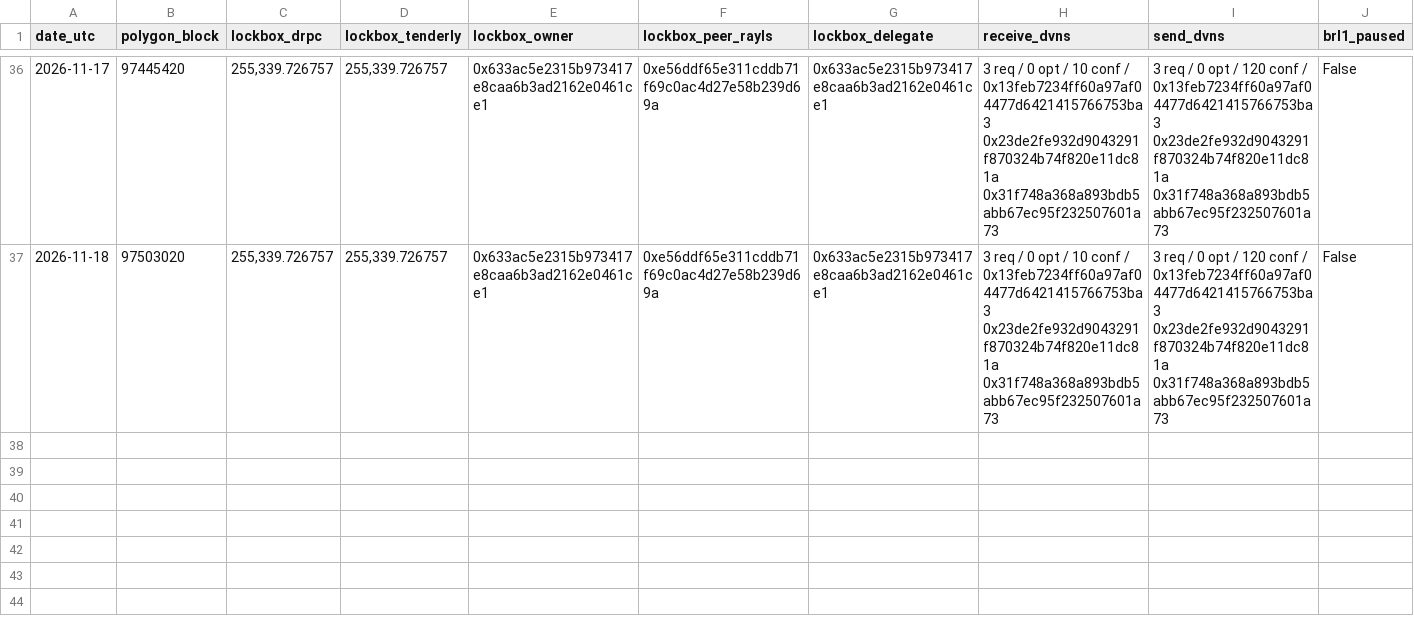
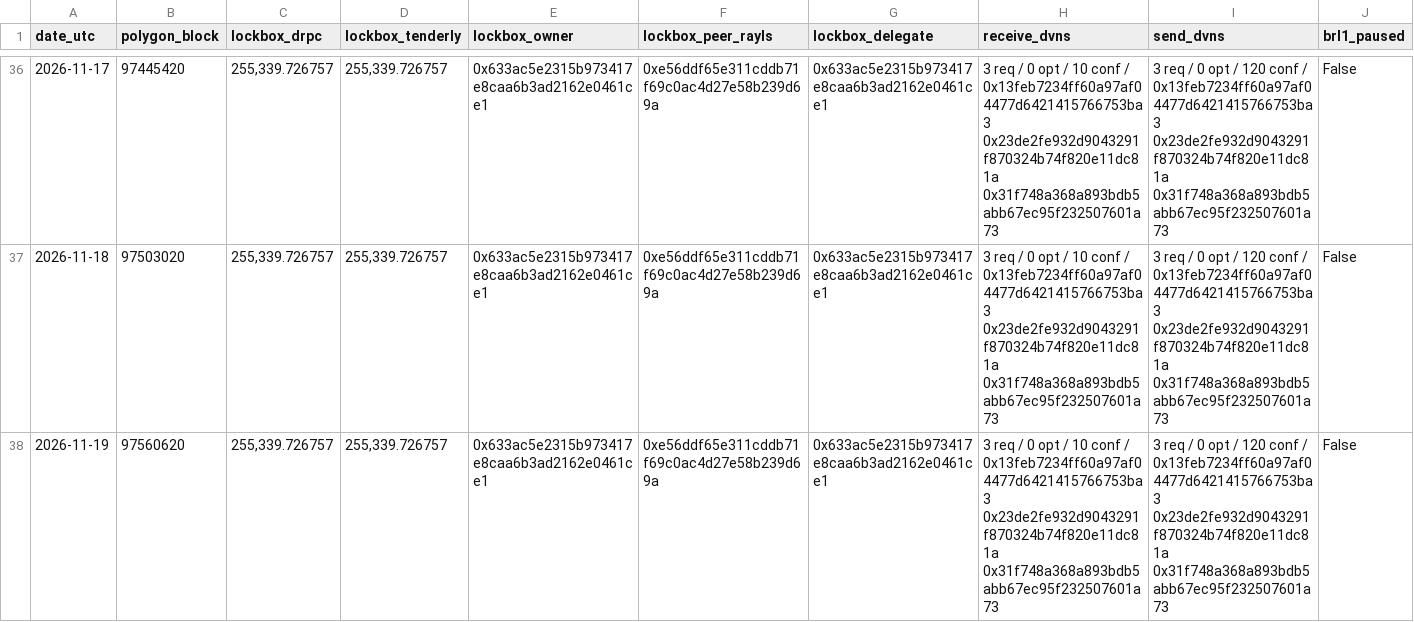
Before and after one commit to hansonhan0520-lang/rayls-verify, a CSV file: 2026-11-brl1p-monitor/data/polygon_daily.csv, drawn as a sheet; only a part is shown, gaps mark what is left out; rows hold the shown columns only; the diff names each change by its address in the sheet, - before the commit and + after, or states it on an @@ line.

```diff
--- a/2026-11-brl1p-monitor/data/polygon_daily.csv
+++ b/2026-11-brl1p-monitor/data/polygon_daily.csv
+row 38: 2026-11-19 | 97560620 | 255,339.726757 | 255,339.726757 | 0x633ac5e2315b973417e8caa6b3ad2162e0461ce1 | 0xe56ddf65e311cddb71f69c0ac4d27e58b239d69a | 0x633ac5e2315b973417e8caa6b3ad2162e0461ce1 | 3 req / 0 opt / 10 conf / 0x13feb7234ff60a97af04477d6421415766753ba3 0x23de2fe932d9043291f870324b74f820e11dc81a 0x31f748a368a893bdb5abb67ec95f232507601a73 | 3 req / 0 opt / 120 conf / 0x13feb7234ff60a97af04477d6421415766753ba3 0x23de2fe932d9043291f870324b74f820e11dc81a 0x31f748a368a893bdb5abb67ec95f232507601a73 | False
```
Also changed, not shown: 15 other files.
